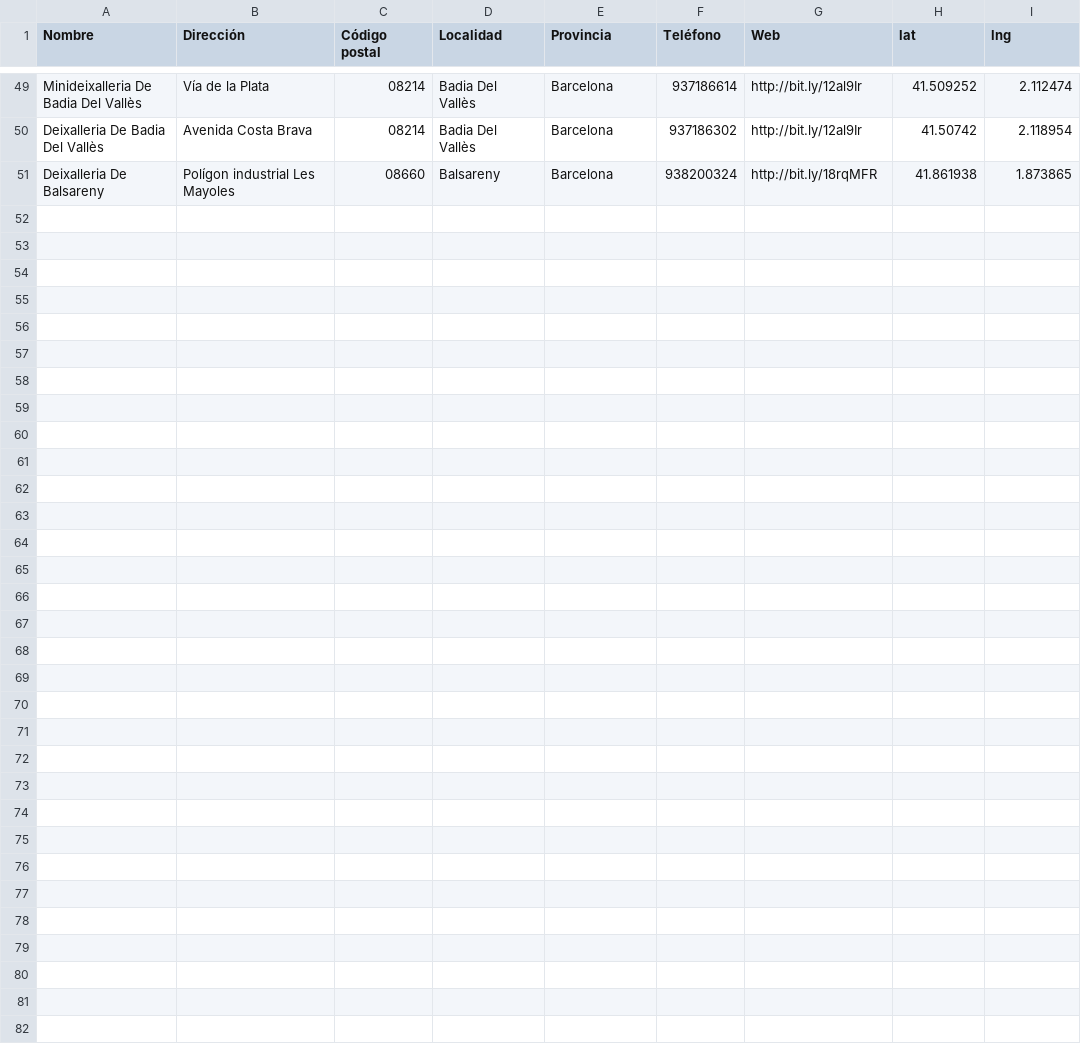
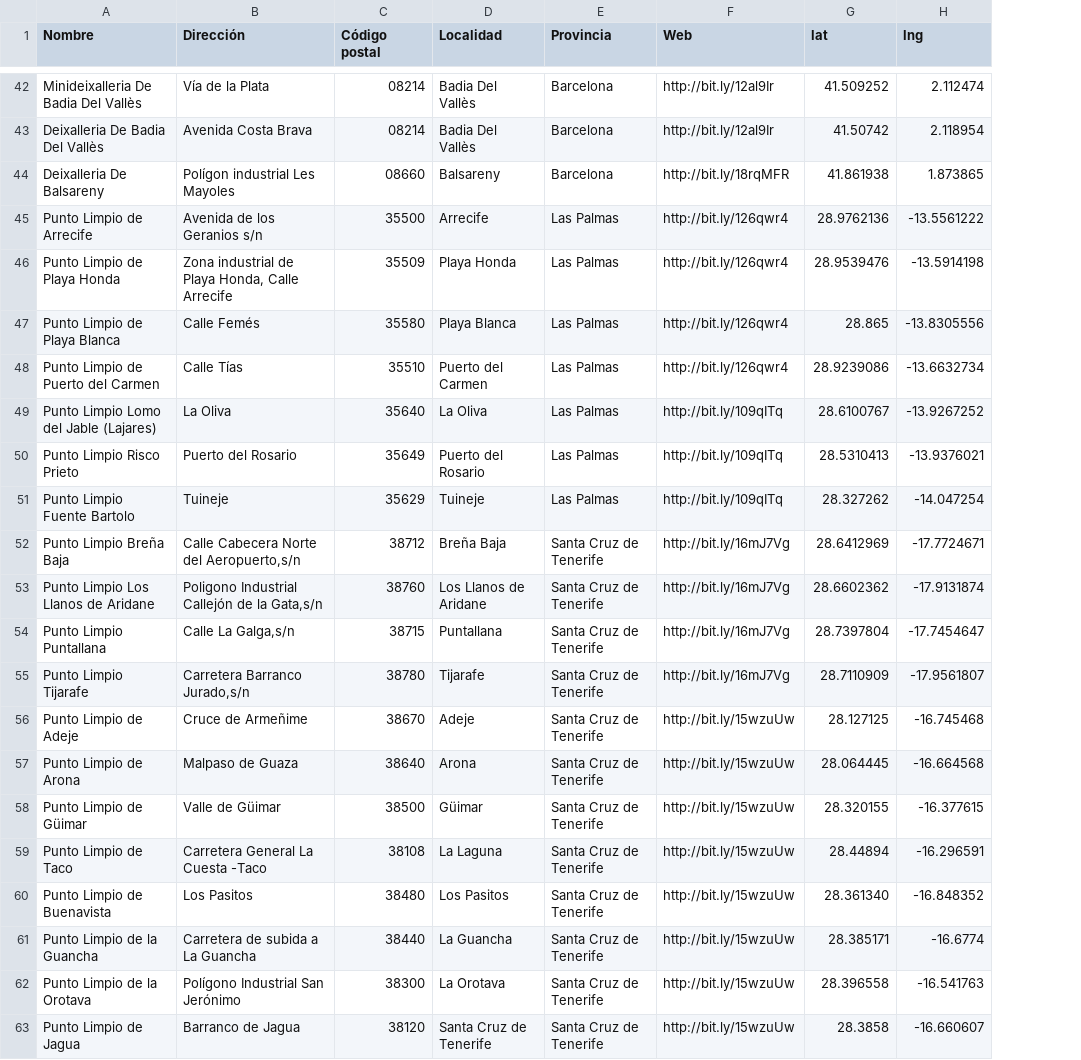
Before and after one commit to tonijar/RecycleMapApp, a CSV file: csv/locations.csv, drawn as a sheet; only a part is shown, gaps mark what is left out; removed rows and columns are numbered as before the commit, all else as after; the diff covers the shown part only; the diff names each change by its address in the sheet, - before the commit and + after, or states it on an @@ line.

```diff
--- a/csv/locations.csv
+++ b/csv/locations.csv
-column F (Teléfono), rows 49-51: 937186614 | 937186302 | 938200324
@@ row 34 moved to row 45: Punto Limpio de Arrecife @@
@@ row 35 moved to row 46: Punto Limpio de Playa Honda @@
@@ row 36 moved to row 47: Punto Limpio de Playa Blanca @@
@@ row 37 moved to row 48: Punto Limpio de Puerto del Carmen @@
@@ row 38 moved to row 49: Punto Limpio Lomo del Jable (Lajares) @@
@@ row 39 moved to row 50: Punto Limpio Risco Prieto @@
@@ row 40 moved to row 51: Punto Limpio Fuente Bartolo @@
+row 52: Punto Limpio Breña Baja | Calle Cabecera Norte del Aeropuerto,s/n | 38712 | Breña Baja | Santa Cruz de Tenerife | http://bit.ly/16mJ7Vg | 28.6412969 | -17.7724671
+row 53: Punto Limpio Los Llanos de Aridane | Poligono Industrial Callejón de la Gata,s/n | 38760 | Los Llanos de Aridane | Santa Cruz de Tenerife | http://bit.ly/16mJ7Vg | 28.6602362 | -17.9131874
+row 54: Punto Limpio Puntallana | Calle La Galga,s/n | 38715 | Puntallana | Santa Cruz de Tenerife | http://bit.ly/16mJ7Vg | 28.7397804 | -17.7454647
+row 55: Punto Limpio Tijarafe | Carretera Barranco Jurado,s/n | 38780 | Tijarafe | Santa Cruz de Tenerife | http://bit.ly/16mJ7Vg | 28.7110909 | -17.9561807
+row 56: Punto Limpio de Adeje | Cruce de Armeñime | 38670 | Adeje | Santa Cruz de Tenerife | http://bit.ly/15wzuUw | 28.127125 | -16.745468
+row 57: Punto Limpio de Arona | Malpaso de Guaza | 38640 | Arona | Santa Cruz de Tenerife | http://bit.ly/15wzuUw | 28.064445 | -16.664568
+row 58: Punto Limpio de Güimar | Valle de Güimar | 38500 | Güimar | Santa Cruz de Tenerife | http://bit.ly/15wzuUw | 28.320155 | -16.377615
+row 59: Punto Limpio de Taco | Carretera General La Cuesta -Taco | 38108 | La Laguna | Santa Cruz de Tenerife | http://bit.ly/15wzuUw | 28.44894 | -16.296591
+row 60: Punto Limpio de Buenavista | Los Pasitos | 38480 | Los Pasitos | Santa Cruz de Tenerife | http://bit.ly/15wzuUw | 28.361340 | -16.848352
+row 61: Punto Limpio de la Guancha | Carretera de subida a La Guancha | 38440 | La Guancha | Santa Cruz de Tenerife | http://bit.ly/15wzuUw | 28.385171 | -16.6774
+row 62: Punto Limpio de la Orotava | Polígono Industrial San Jerónimo | 38300 | La Orotava | Santa Cruz de Tenerife | http://bit.ly/15wzuUw | 28.396558 | -16.541763
+row 63: Punto Limpio de Jagua | Barranco de Jagua | 38120 | Santa Cruz de Tenerife | Santa Cruz de Tenerife | http://bit.ly/15wzuUw | 28.3858 | -16.660607
```
Also changed, not shown: 11 added rows elsewhere in this file.
